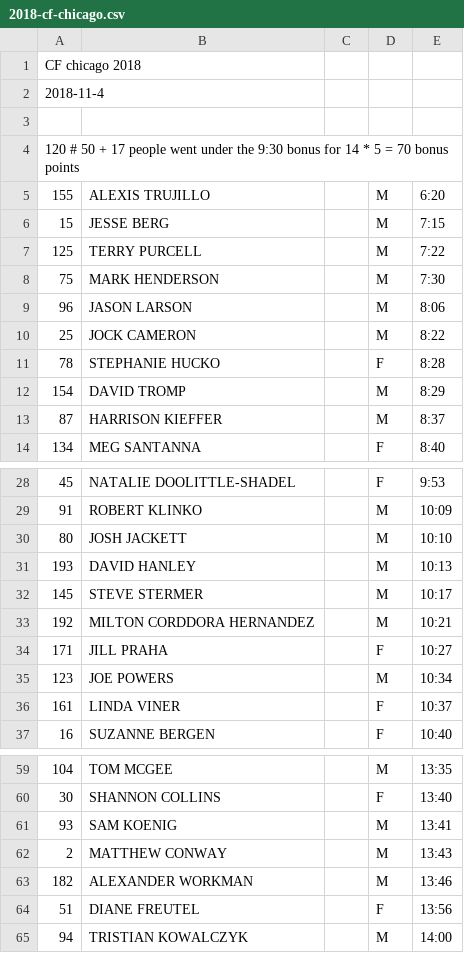
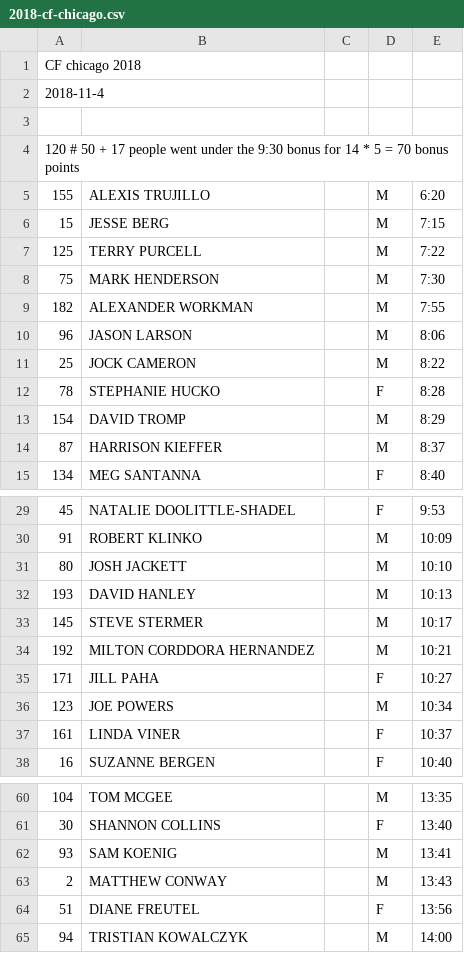
Before and after one commit to davidhanley/RaceScoring, a CSV file: data/2018-cf-chicago.csv, drawn as a sheet; only a part is shown, gaps mark what is left out.

Commit message:
fixing alex and jill

```diff
--- a/data/2018-cf-chicago.csv
+++ b/data/2018-cf-chicago.csv
@@ -8,2 +8,3 @@ CF chicago 2018
     75, MARK HENDERSON,,M,    7:30
+   182, ALEXANDER WORKMAN,,M,   7:55
     96, JASON LARSON,,M,    8:06
@@ -33,3 +34,3 @@ CF chicago 2018
    192, MILTON CORDDORA HERNANDEZ,,M,   10:21
-   171, JILL PRAHA,,F,   10:27
+   171, JILL PAHA,,F,   10:27
    123, JOE POWERS,,M,   10:34
@@ -62,3 +63,2 @@ CF chicago 2018
      2, MATTHEW CONWAY,,M,   13:43
-   182, ALEXANDER WORKMAN,,M,   13:46
     51, DIANE FREUTEL,,F,   13:56
```
